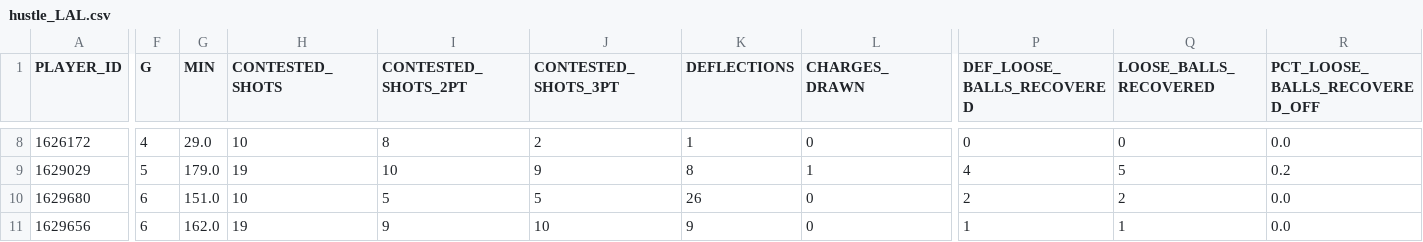
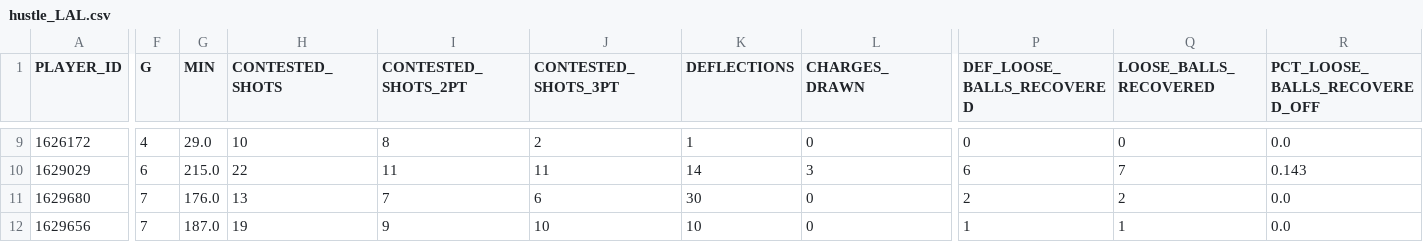
Before and after one commit to Stots714/lakers-tracker, a CSV file: data/nba/hustle_LAL.csv, drawn as a sheet; only a part is shown, gaps mark what is left out; addresses are those after the commit; the diff covers the shown part only; the diff names each change by its address in the sheet, - before the commit and + after, or states it on an @@ line.

```diff
--- a/data/nba/hustle_LAL.csv
+++ b/data/nba/hustle_LAL.csv
-F10 (G): 5
+F10 (G): 6
-G10 (MIN): 179.0
+G10 (MIN): 215.0
-H10 (CONTESTED_SHOTS): 19
+H10 (CONTESTED_SHOTS): 22
-I10 (CONTESTED_SHOTS_2PT): 10
+I10 (CONTESTED_SHOTS_2PT): 11
-J10 (CONTESTED_SHOTS_3PT): 9
+J10 (CONTESTED_SHOTS_3PT): 11
-K10 (DEFLECTIONS): 8
+K10 (DEFLECTIONS): 14
-L10 (CHARGES_DRAWN): 1
+L10 (CHARGES_DRAWN): 3
-P10 (DEF_LOOSE_BALLS_RECOVERED): 4
+P10 (DEF_LOOSE_BALLS_RECOVERED): 6
-Q10 (LOOSE_BALLS_RECOVERED): 5
+Q10 (LOOSE_BALLS_RECOVERED): 7
-R10 (PCT_LOOSE_BALLS_RECOVERED_OFF): 0.2
+R10 (PCT_LOOSE_BALLS_RECOVERED_OFF): 0.143
-F11:F12 (G): 6
+F11:F12 (G): 7
-G11 (MIN): 151.0
+G11 (MIN): 176.0
-H11 (CONTESTED_SHOTS): 10
+H11 (CONTESTED_SHOTS): 13
-I11 (CONTESTED_SHOTS_2PT): 5
+I11 (CONTESTED_SHOTS_2PT): 7
-J11 (CONTESTED_SHOTS_3PT): 5
+J11 (CONTESTED_SHOTS_3PT): 6
-K11 (DEFLECTIONS): 26
+K11 (DEFLECTIONS): 30
-G12 (MIN): 162.0
+G12 (MIN): 187.0
-K12 (DEFLECTIONS): 9
+K12 (DEFLECTIONS): 10
```
Also changed, not shown: 1 added row and 61 edited cells elsewhere in this file, data/nba/games_LAL.csv, data/nba/league_quarters.csv, 36 other files.
